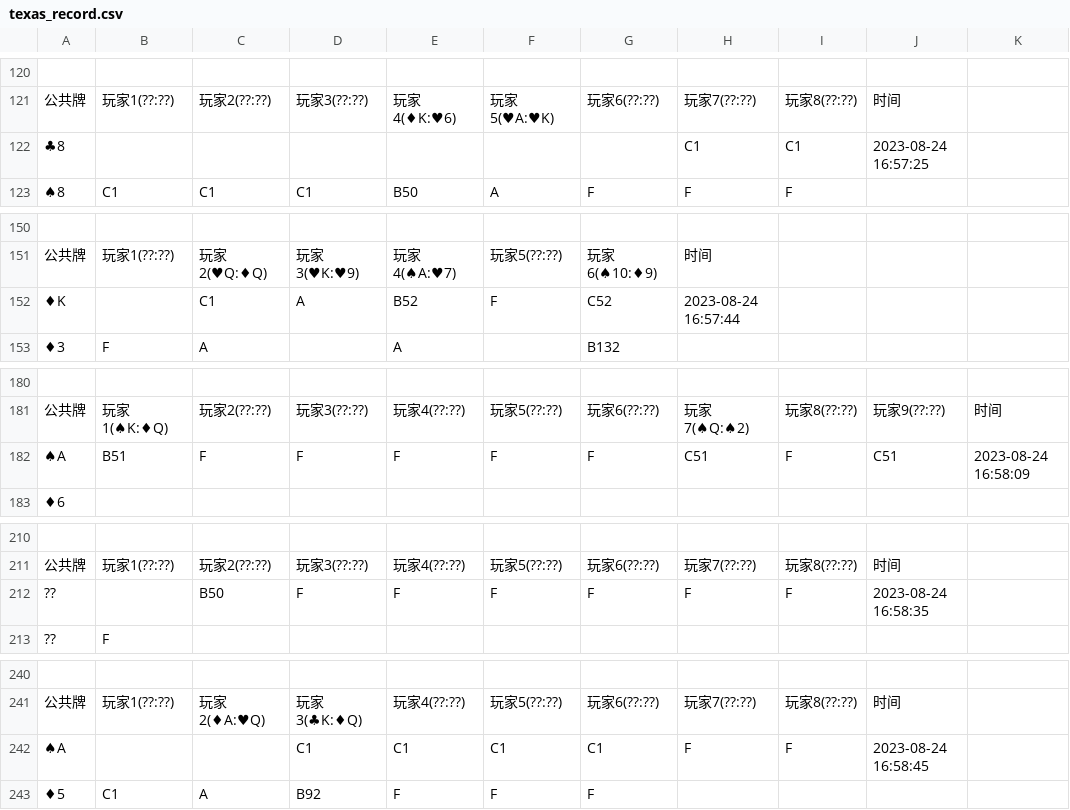
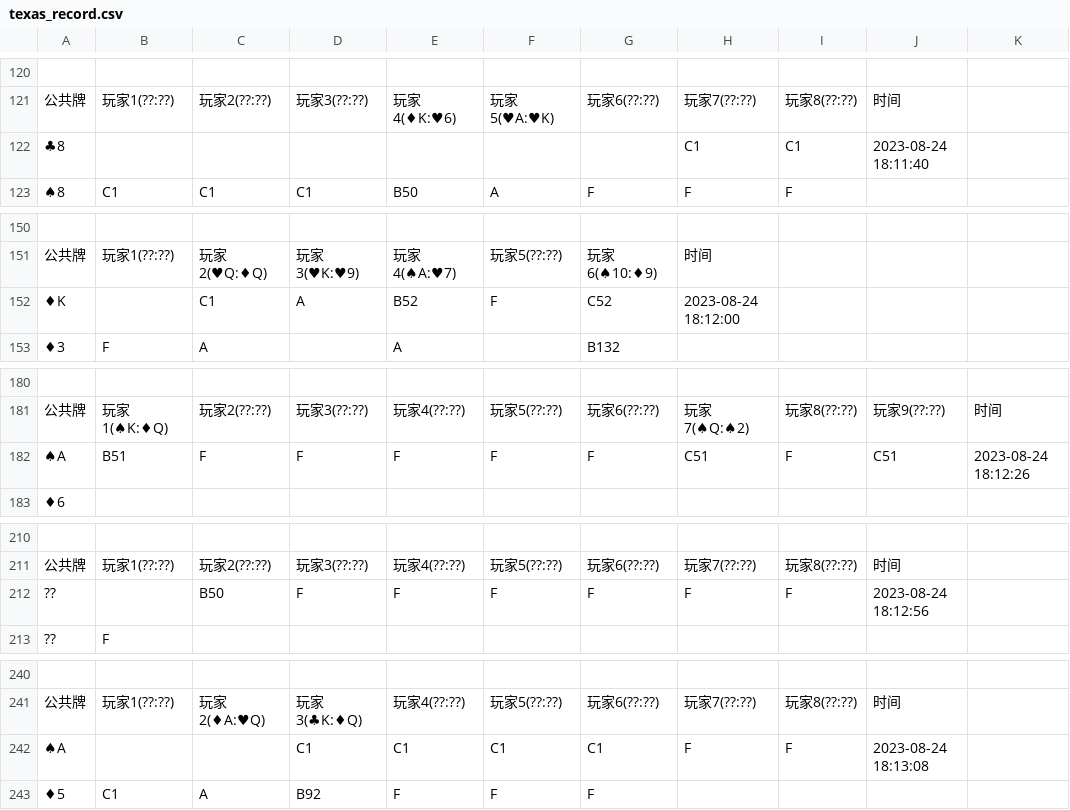
Before and after one commit to flyinghorse0510/scrcpy_control, a CSV file: texas_record.csv, drawn as a sheet; only a part is shown, gaps mark what is left out; the diff covers the shown part only.

```diff
--- a/texas_record.csv
+++ b/texas_record.csv
@@ -121,3 +121,3 @@
 公共牌,玩家1(??:??),玩家2(??:??),玩家3(??:??),玩家4(♦K:♥6),玩家5(♥A:♥K),玩家6(??:??),玩家7(??:??),玩家8(??:??),时间
-♣8,,,,,,,C1,C1,2023-08-24 16:57:25
+♣8,,,,,,,C1,C1,2023-08-24 18:11:40
 ♠8,C1,C1,C1,B50,A,F,F,F,
@@ -151,3 +151,3 @@
 公共牌,玩家1(??:??),玩家2(♥Q:♦Q),玩家3(♥K:♥9),玩家4(♠A:♥7),玩家5(??:??),玩家6(♠10:♦9),时间
-♦K,,C1,A,B52,F,C52,2023-08-24 16:57:44
+♦K,,C1,A,B52,F,C52,2023-08-24 18:12:00
 ♦3,F,A,,A,,B132,
@@ -181,3 +181,3 @@
 公共牌,玩家1(♠K:♦Q),玩家2(??:??),玩家3(??:??),玩家4(??:??),玩家5(??:??),玩家6(??:??),玩家7(♠Q:♠2),玩家8(??:??),玩家9(??:??),时间
-♠A,B51,F,F,F,F,F,C51,F,C51,2023-08-24 16:58:09
+♠A,B51,F,F,F,F,F,C51,F,C51,2023-08-24 18:12:26
 ♦6,,,,,,,,,,
@@ -211,3 +211,3 @@
 公共牌,玩家1(??:??),玩家2(??:??),玩家3(??:??),玩家4(??:??),玩家5(??:??),玩家6(??:??),玩家7(??:??),玩家8(??:??),时间
-??,,B50,F,F,F,F,F,F,2023-08-24 16:58:35
+??,,B50,F,F,F,F,F,F,2023-08-24 18:12:56
 ??,F,,,,,,,,
@@ -241,3 +241,3 @@
 公共牌,玩家1(??:??),玩家2(♦A:♥Q),玩家3(♣K:♦Q),玩家4(??:??),玩家5(??:??),玩家6(??:??),玩家7(??:??),玩家8(??:??),时间
-♠A,,,C1,C1,C1,C1,F,F,2023-08-24 16:58:45
+♠A,,,C1,C1,C1,C1,F,F,2023-08-24 18:13:08
 ♦5,C1,A,B92,F,F,F,,,
```
Also changed, not shown: 1 added row, 1 removed row and 43 edited cells elsewhere in this file, 1 other file.
